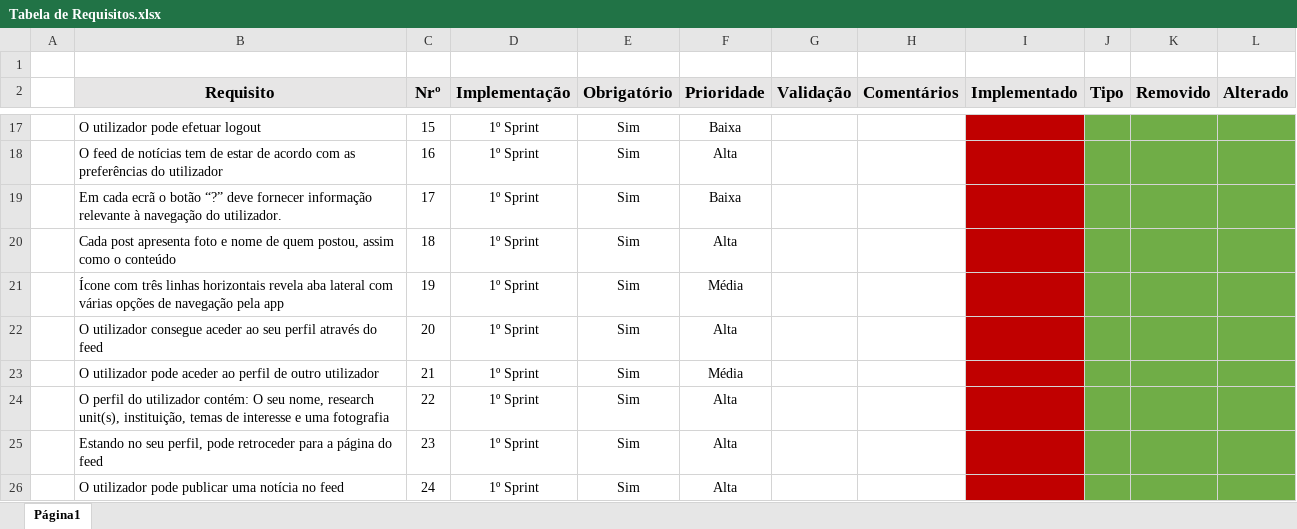
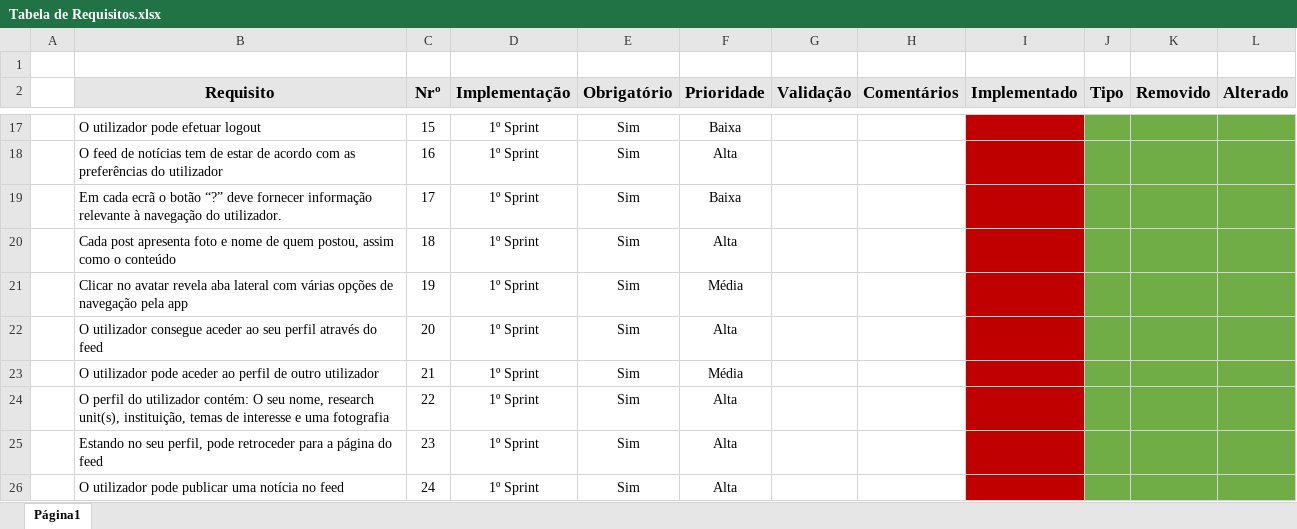
Before and after one commit to ES-PL4-2018/gate-project-pl4, an Excel workbook: doc/team-requisitos/Requisitos/Tabela de Requisitos.xlsx, sheet Página1, drawn as a sheet; only a part is shown, gaps mark what is left out; values as stored, in another font and other column widths than the file's, no borders; the diff names each change by its address in the sheet, - before the commit and + after, or states it on an @@ line.

Commit message:
Correções

```diff
--- a/doc/team-requisitos/Requisitos/Tabela de Requisitos.xlsx (sheet Página1)
+++ b/doc/team-requisitos/Requisitos/Tabela de Requisitos.xlsx (sheet Página1)
-B21 (Requisito): Ícone com três linhas horizontais revela aba…
+B21 (Requisito): Clicar no avatar revela aba…
```
